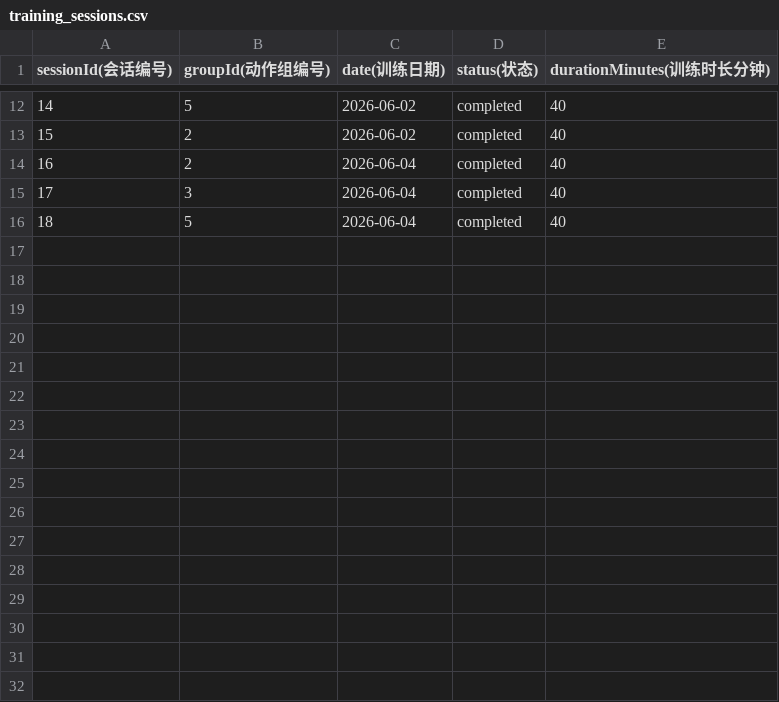
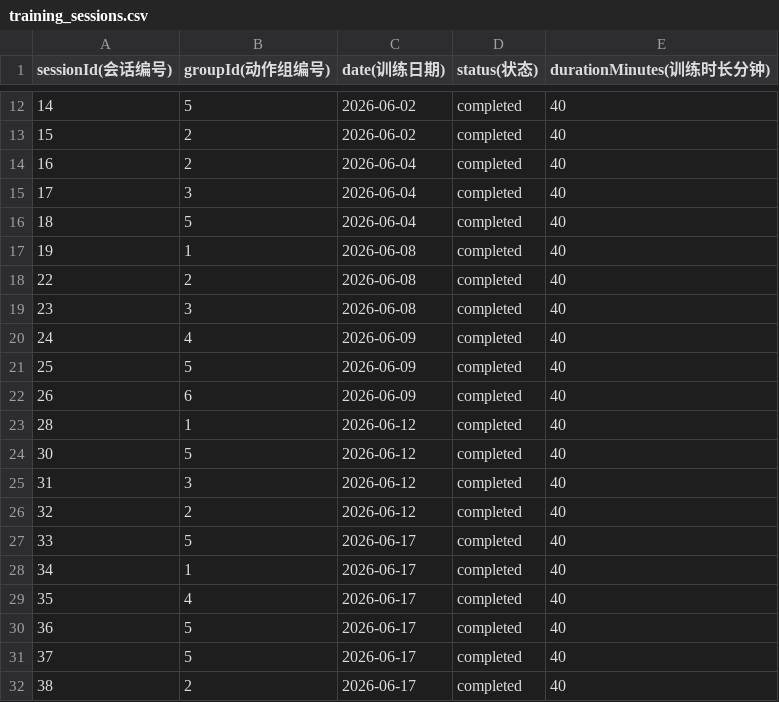
Before and after one commit to tjyx111/fitness-tracker, a CSV file: backend/data/training_sessions.csv, drawn as a sheet; only a part is shown, gaps mark what is left out; the diff names each change by its address in the sheet, - before the commit and + after, or states it on an @@ line.

```diff
--- a/backend/data/training_sessions.csv
+++ b/backend/data/training_sessions.csv
+row 17: 19 | 1 | 2026-06-08 | completed | 40
+row 18: 22 | 2 | 2026-06-08 | completed | 40
+row 19: 23 | 3 | 2026-06-08 | completed | 40
+row 20: 24 | 4 | 2026-06-09 | completed | 40
+row 21: 25 | 5 | 2026-06-09 | completed | 40
+row 22: 26 | 6 | 2026-06-09 | completed | 40
+row 23: 28 | 1 | 2026-06-12 | completed | 40
+row 24: 30 | 5 | 2026-06-12 | completed | 40
+row 25: 31 | 3 | 2026-06-12 | completed | 40
+row 26: 32 | 2 | 2026-06-12 | completed | 40
+row 27: 33 | 5 | 2026-06-17 | completed | 40
+row 28: 34 | 1 | 2026-06-17 | completed | 40
+row 29: 35 | 4 | 2026-06-17 | completed | 40
+row 30: 36 | 5 | 2026-06-17 | completed | 40
+row 31: 37 | 5 | 2026-06-17 | completed | 40
+row 32: 38 | 2 | 2026-06-17 | completed | 40
```
Also changed, not shown: backend/data/exercise_groups.csv, backend/data/exercises.csv, 1 other file.
